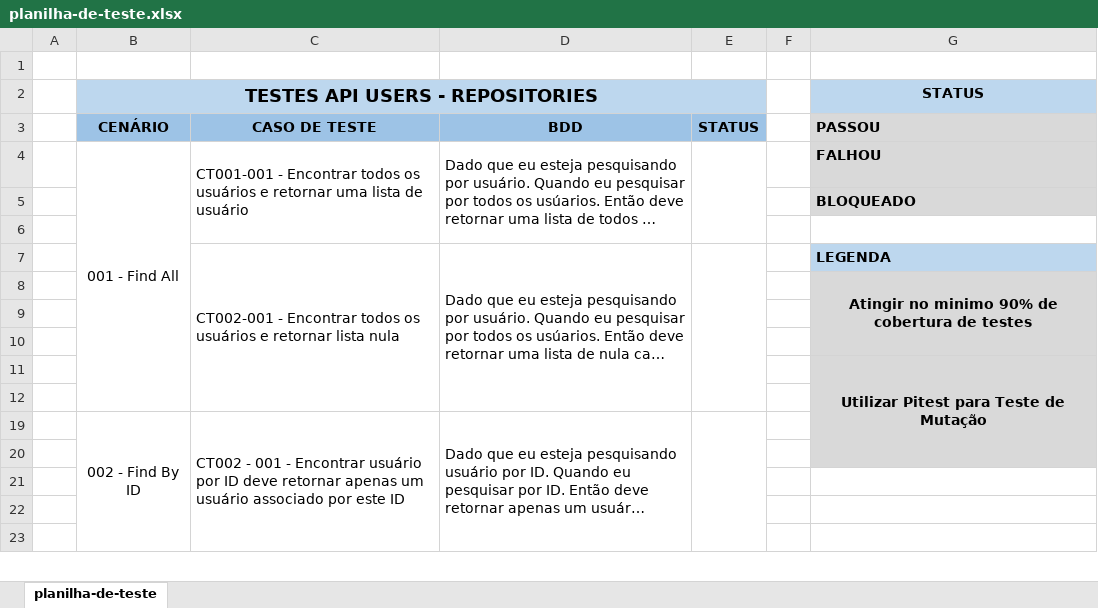
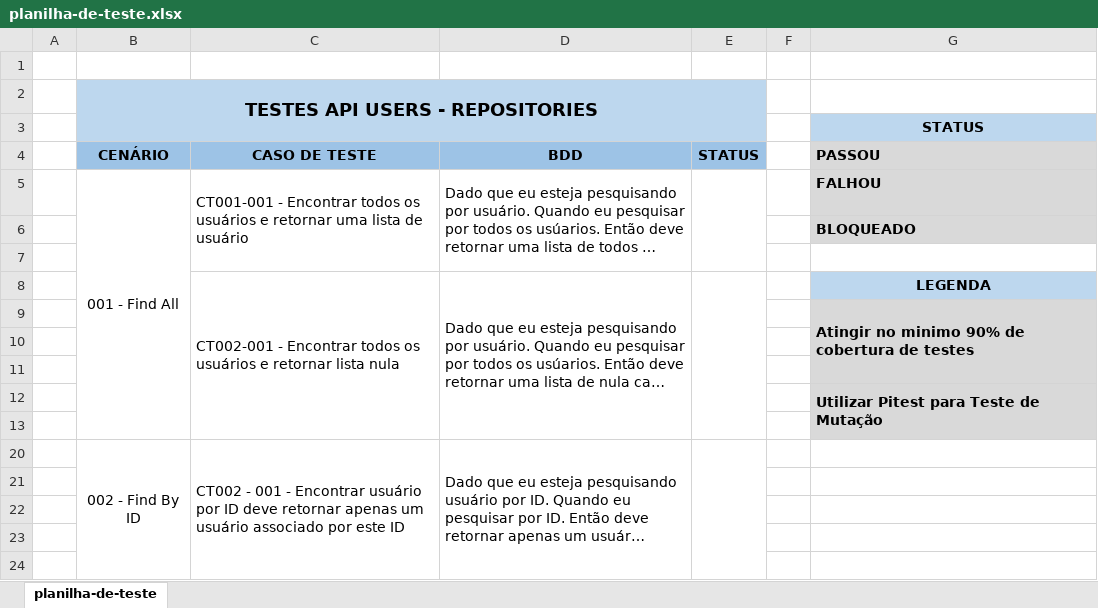
Before and after one commit to omattaeus/zentitech, an Excel workbook: documentação/planilha-de-teste/planilha-de-teste.xlsx, sheet planilha-de-teste, drawn as a sheet; only a part is shown; long unchanged cells end in …; values as stored, in another font and other column widths than the file's, no borders; removed rows and columns are numbered as before the commit, all else as after; the diff covers the shown part only; the diff names each change by its address in the sheet, - before the commit and + after, or states it on an @@ line.

Commit message:
docs: add mais testes na planilha de teste - SERVICES 1

```diff
--- a/documentação/planilha-de-teste/planilha-de-teste.xlsx (sheet planilha-de-teste)
+++ b/documentação/planilha-de-teste/planilha-de-teste.xlsx (sheet planilha-de-teste)
-G2: STATUS
+G2: (empty)
-G2 fill: #BDD7EE
+G2 fill: none
+row 3:  |  |  |  |  |  | STATUS
-G8 alignment: left
+G8 alignment: center
-G9 alignment: center
+G9 alignment: left
-G12 alignment: center
+G12 alignment: left
-G11:G20 merged
+G12:G13 merged
-G20:G21 fill: #D9D9D9
+G20:G21 fill: none
```
Also changed, not shown: 31 added rows and merged cells elsewhere in this sheet, 1 other file.
